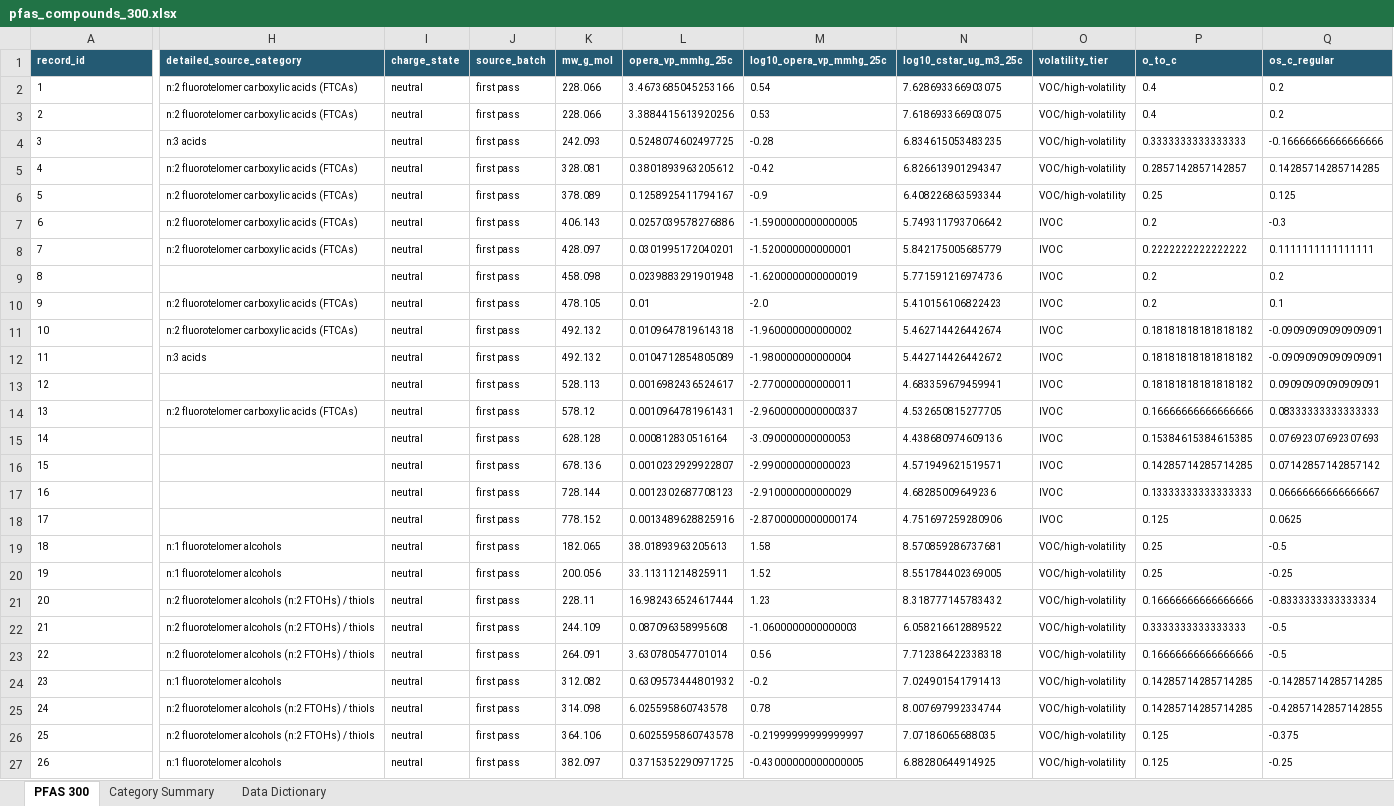
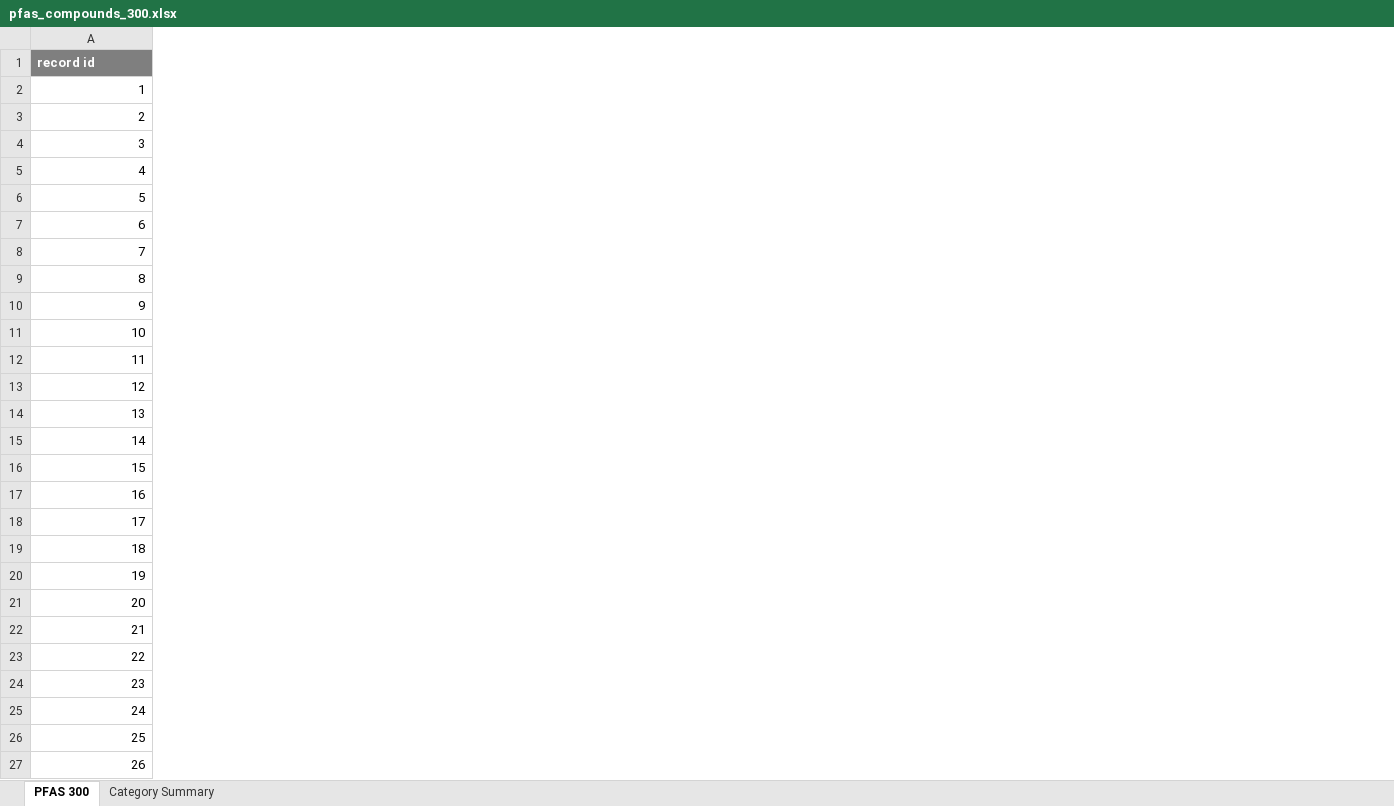
Before and after one commit to CbiAerodyne/Exam-Question, an Excel workbook: pfas_compounds_300.xlsx, sheet PFAS 300, drawn as a sheet; only a part is shown, gaps mark what is left out; values as stored, in another font and other column widths than the file's, no borders; conditional formats and table styles not drawn; removed rows and columns are numbered as before the commit, all else as after; the diff covers the shown part only; the diff names each change by its address in the sheet, - before the commit and + after, or states it on an @@ line.

Commit message:
update spreadsheet format

```diff
--- a/pfas_compounds_300.xlsx (sheet PFAS 300)
+++ b/pfas_compounds_300.xlsx (sheet PFAS 300)
-sheet tab: Data Dictionary
-column H (detailed_source_category), rows 2-27: n:2 fluorotelomer carboxylic acids (FTCAs) | n:2 fluorotelomer carboxylic acids (FTCAs) | n:3 acids | n:2 fluorotelomer carboxylic acids (FTCAs) | n:2 fluorotelomer carboxylic acids (FTCAs) | n:2 fluorotelomer carboxylic acids (FTCAs) | n:2 fluorotelomer carboxylic acids (FTCAs) |  | n:2 fluorotelomer carboxylic acids (FTCAs) | n:2 fluorotelomer carboxylic acids (FTCAs) | n:3 acids |  | n:2 fluorotelomer carboxylic acids (FTCAs) |  |  |  |  | n:1 fluorotelomer alcohols | n:1 fluorotelomer alcohols | n:2 fluorotelomer alcohols (n:2 FTOHs) / thiols | n:2 fluorotelomer alcohols (n:2 FTOHs) / thiols | n:2 fluorotelomer alcohols (n:2 FTOHs) / thiols | n:1 fluorotelomer alcohols | n:2 fluorotelomer alcohols (n:2 FTOHs) / thiols | n:2 fluorotelomer alcohols (n:2 FTOHs) / thiols | n:1 fluorotelomer alcohols
-column I (charge_state), rows 2-27: all neutral
-column J (source_batch), rows 2-27: all first pass
-column K (mw_g_mol), rows 2-27: 228.066 | 228.066 | 242.093 | 328.081 | 378.089 | 406.143 | 428.097 | 458.098 | 478.105 | 492.132 | 492.132 | 528.113 | 578.12 | 628.128 | 678.136 | 728.144 | 778.152 | 182.065 | 200.056 | 228.11 | 244.109 | 264.091 | 312.082 | 314.098 | 364.106 | 382.097
-column L (opera_vp_mmhg_25c), rows 2-27: 3.4673685045253166 | 3.3884415613920256 | 0.5248074602497725 | 0.3801893963205612 | 0.1258925411794167 | 0.0257039578276886 | 0.0301995172040201 | 0.0239883291901948 | 0.01 | 0.0109647819614318 | 0.0104712854805089 | 0.0016982436524617 | 0.0010964781961431 | 0.000812830516164 | 0.0010232929922807 | 0.0012302687708123 | 0.0013489628825916 | 38.01893963205613 | 33.11311214825911 | 16.982436524617444 | 0.087096358995608 | 3.630780547701014 | 0.6309573444801932 | 6.025595860743578 | 0.6025595860743578 | 0.3715352290971725
-column M (log10_opera_vp_mmhg_25c), rows 2-27: 0.54 | 0.53 | -0.28 | -0.42 | -0.9 | -1.5900000000000005 | -1.520000000000001 | -1.6200000000000019 | -2.0 | -1.960000000000002 | -1.980000000000004 | -2.770000000000011 | -2.9600000000000337 | -3.090000000000053 | -2.990000000000023 | -2.910000000000029 | -2.8700000000000174 | 1.58 | 1.52 | 1.23 | -1.0600000000000003 | 0.56 | -0.2 | 0.78 | -0.21999999999999997 | -0.43000000000000005
-column N (log10_cstar_ug_m3_25c), rows 2-27: 7.628693366903075 | 7.618693366903075 | 6.834615053483235 | 6.826613901294347 | 6.408226863593344 | 5.749311793706642 | 5.842175005685779 | 5.771591216974736 | 5.410156106822423 | 5.462714426442674 | 5.442714426442672 | 4.683359679459941 | 4.532650815277705 | 4.438680974609136 | 4.571949621519571 | 4.68285009649236 | 4.751697259280906 | 8.570859286737681 | 8.551784402369005 | 8.318777145783432 | 6.058216612889522 | 7.712386422338318 | 7.024901541791413 | 8.007697992334744 | 7.07186065688035 | 6.88280644914925
-column O (volatility_tier), rows 2-27: VOC/high-volatility | VOC/high-volatility | VOC/high-volatility | VOC/high-volatility | VOC/high-volatility | IVOC | IVOC | IVOC | IVOC | IVOC | IVOC | IVOC | IVOC | IVOC | IVOC | IVOC | IVOC | VOC/high-volatility | VOC/high-volatility | VOC/high-volatility | VOC/high-volatility | VOC/high-volatility | VOC/high-volatility | VOC/high-volatility | VOC/high-volatility | VOC/high-volatility
-column P (o_to_c), rows 2-27: 0.4 | 0.4 | 0.3333333333333333 | 0.2857142857142857 | 0.25 | 0.2 | 0.2222222222222222 | 0.2 | 0.2 | 0.18181818181818182 | 0.18181818181818182 | 0.18181818181818182 | 0.16666666666666666 | 0.15384615384615385 | 0.14285714285714285 | 0.13333333333333333 | 0.125 | 0.25 | 0.25 | 0.16666666666666666 | 0.3333333333333333 | 0.16666666666666666 | 0.14285714285714285 | 0.14285714285714285 | 0.125 | 0.125
-column Q (os_c_regular), rows 2-27: 0.2 | 0.2 | -0.16666666666666666 | 0.14285714285714285 | 0.125 | -0.3 | 0.1111111111111111 | 0.2 | 0.1 | -0.09090909090909091 | -0.09090909090909091 | 0.09090909090909091 | 0.08333333333333333 | 0.07692307692307693 | 0.07142857142857142 | 0.06666666666666667 | 0.0625 | -0.5 | -0.25 | -0.8333333333333334 | -0.5 | -0.5 | -0.14285714285714285 | -0.42857142857142855 | -0.375 | -0.25
-A1: record_id
+A1: record id
@@ A1:A27 text size: larger @@
-A1 fill: #245A73
+A1 fill: #7F7F7F
-A2:A27 alignment: left
+A2:A27 alignment: right
```
Also changed, not shown: 3 added columns, 12 removed columns, 5 edited cells and cell formats elsewhere in this sheet, sheet Category Summary.
